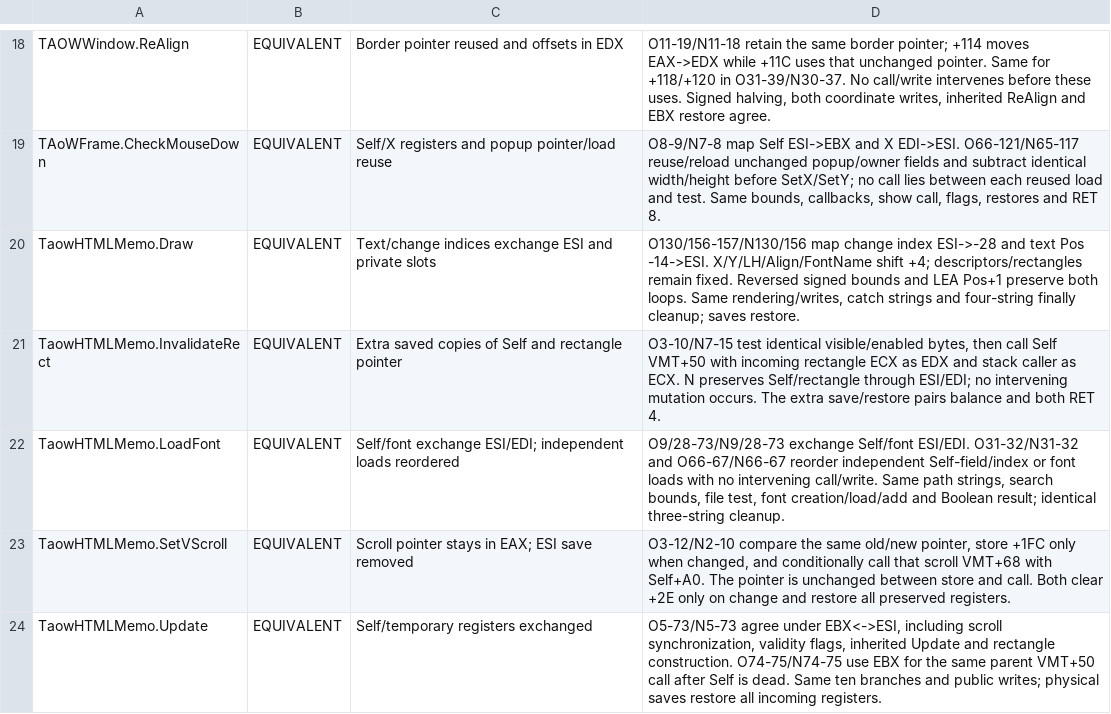
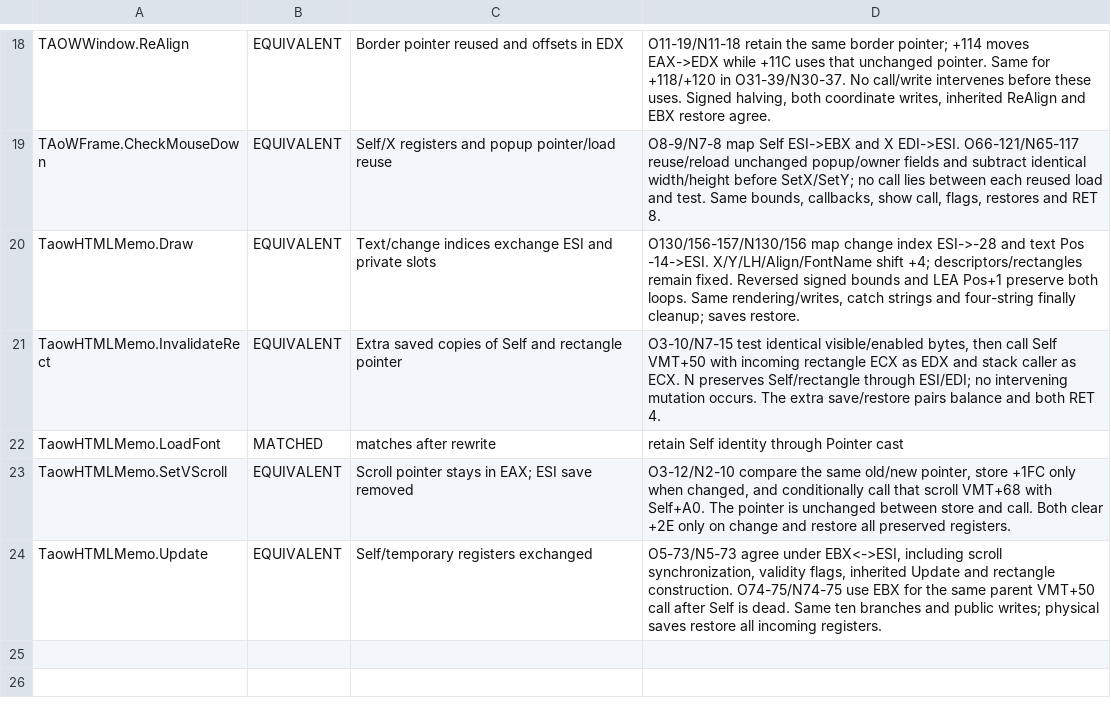
Before and after one commit to int19h/aow, a TSV file: notes/equiv-review/aowInt.dpl.tsv, drawn as a sheet; only a part is shown, gaps mark what is left out.

```diff
--- a/notes/equiv-review/aowInt.dpl.tsv
+++ b/notes/equiv-review/aowInt.dpl.tsv
@@ -21,3 +21,3 @@ TaowHTMLMemo.Draw	EQUIVALENT	Text/change indices exchange ESI and private slots
 TaowHTMLMemo.InvalidateRect	EQUIVALENT	Extra saved copies of Self and rectangle pointer	O3-10/N7-15 test identical visible/enabled bytes, then call Self VMT+50 with incoming rectangle ECX as EDX and stack caller as ECX. N preserves Self/rectangle through ESI/EDI; no intervening mutation occurs. The extra save/restore pairs balance and both RET 4.
-TaowHTMLMemo.LoadFont	EQUIVALENT	Self/font exchange ESI/EDI; independent loads reordered	O9/28-73/N9/28-73 exchange Self/font ESI/EDI. O31-32/N31-32 and O66-67/N66-67 reorder independent Self-field/index or font loads with no intervening call/write. Same path strings, search bounds, file test, font creation/load/add and Boolean result; identical three-string cleanup.
+TaowHTMLMemo.LoadFont	MATCHED	matches after rewrite	retain Self identity through Pointer cast
 TaowHTMLMemo.SetVScroll	EQUIVALENT	Scroll pointer stays in EAX; ESI save removed	O3-12/N2-10 compare the same old/new pointer, store +1FC only when changed, and conditionally call that scroll VMT+68 with Self+A0. The pointer is unchanged between store and call. Both clear +2E only on change and restore all preserved registers.
```
Also changed, not shown: notes/equiv-review/HSEPack.dpl.tsv, 22 other files.
